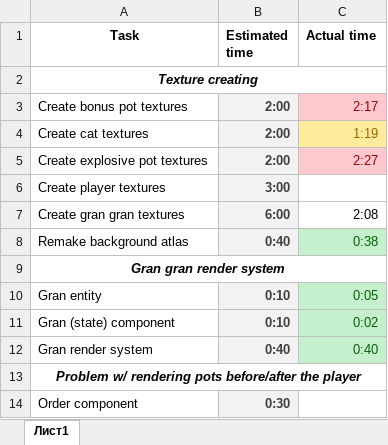
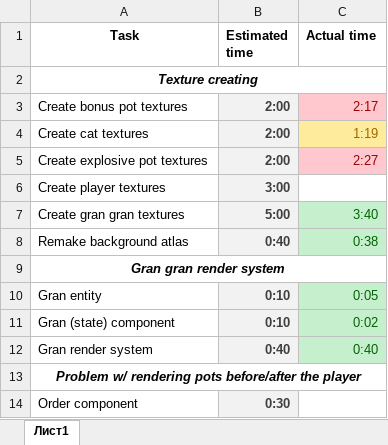
Before and after one commit to HighstoneGD/Android-Game, an Excel workbook: Estimate.xlsx, sheet Лист1, drawn as a sheet; only a part is shown; values as stored, in another font and other column widths than the file's, no borders; the diff names each change by its address in the sheet, - before the commit and + after, or states it on an @@ line.

```diff
--- a/Estimate.xlsx (sheet Лист1)
+++ b/Estimate.xlsx (sheet Лист1)
-B7 (Estimated time): 6:00
+B7 (Estimated time): 5:00
-C7 (Actual time): 2:08
+C7 (Actual time): 3:40
@@ C7 fill: none → #C6EFCE, text colour: black → #006100 @@
```
Also changed, not shown: 35 other files.
